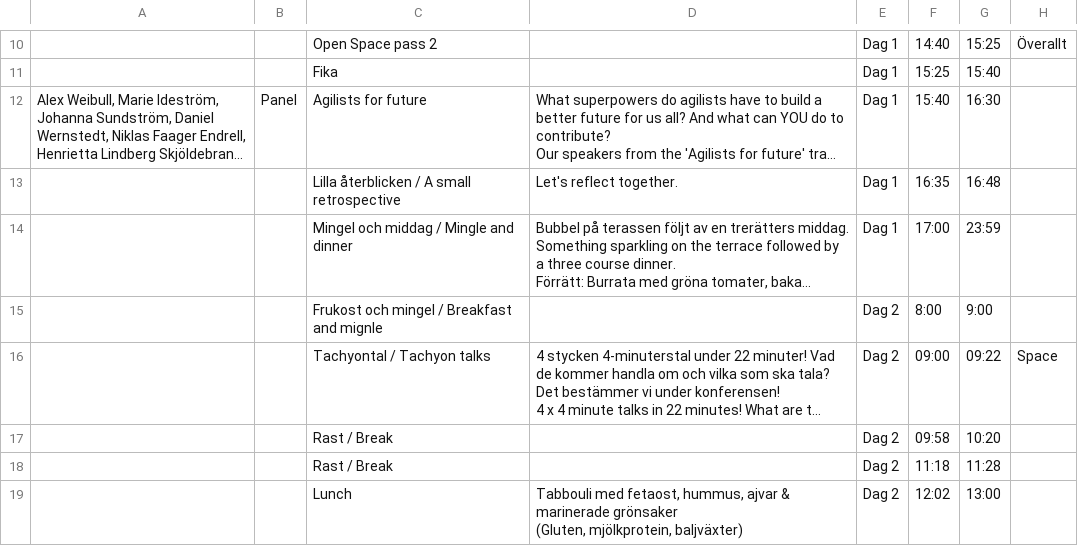
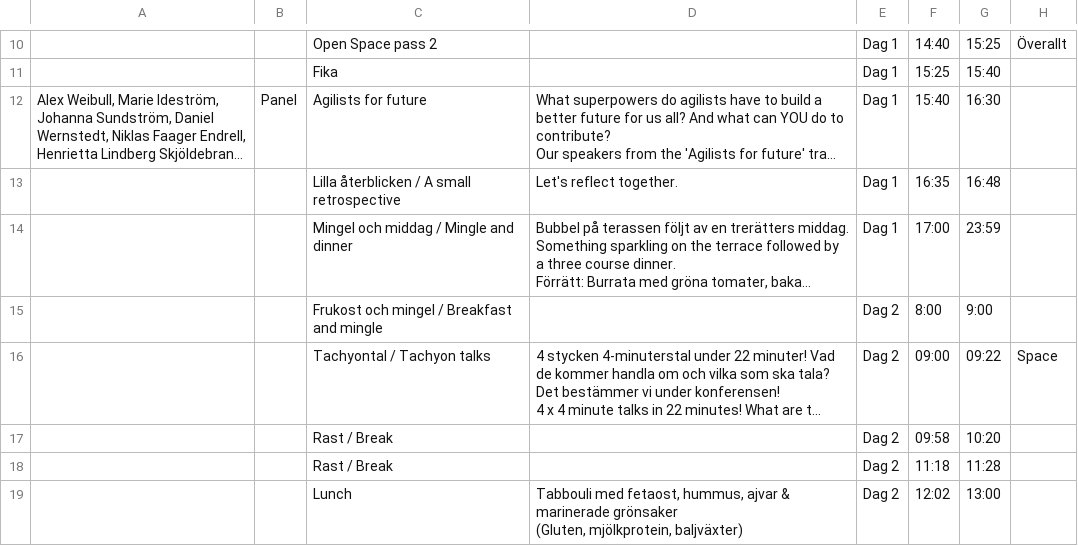
Before and after one commit to agilasverige/agilasverige.github.io, a CSV file: program/ovrigt.csv, drawn as a sheet; only a part is shown, gaps mark what is left out; long unchanged cells end in …; the diff names each change by its address in the sheet, - before the commit and + after, or states it on an @@ line.

Commit message:
Typo

```diff
--- a/program/ovrigt.csv
+++ b/program/ovrigt.csv
-C15: Frukost och mingel / Breakfast and mignle
+C15: Frukost och mingel / Breakfast and mingle
```
Also changed, not shown: 1 other file.
